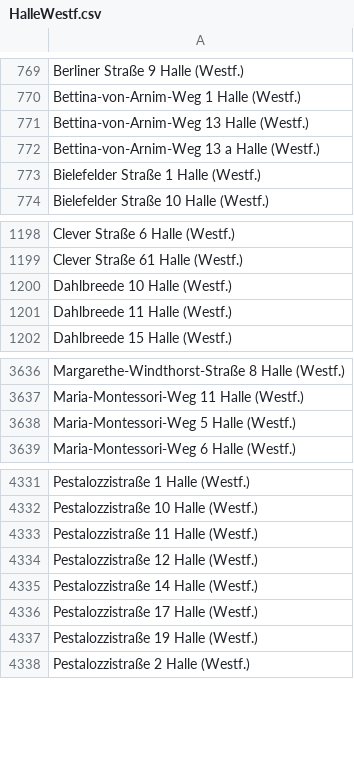
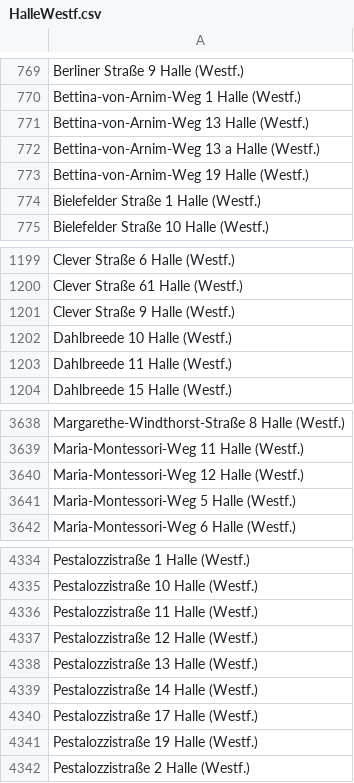
Before and after one commit to flohoff/kreisgt-addressentwicklung, a CSV file: HalleWestf.csv, drawn as a sheet; only a part is shown, gaps mark what is left out; the diff names each change by its address in the sheet, - before the commit and + after, or states it on an @@ line.

```diff
--- a/HalleWestf.csv
+++ b/HalleWestf.csv
+row 773: Bettina-von-Arnim-Weg 19 Halle (Westf.)
+row 1201: Clever Straße 9 Halle (Westf.)
+row 3640: Maria-Montessori-Weg 12 Halle (Westf.)
+row 4338: Pestalozzistraße 13 Halle (Westf.)
```
Also changed, not shown: Guetersloh.csv, RhedaWiedenbrueck.csv, 6 other files.
